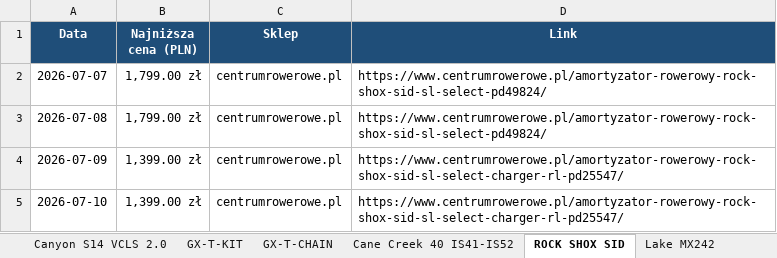
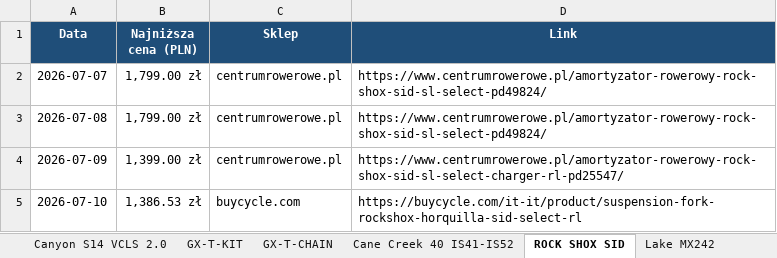
Before and after one commit to Wotjek/PriceChecker, an Excel workbook: output/prices.xlsx, sheet ROCK SHOX SID, drawn as a sheet; values as stored, in another font and other column widths than the file's, no borders; charts and pictures not drawn; the diff names each change by its address in the sheet, - before the commit and + after, or states it on an @@ line.

```diff
--- a/output/prices.xlsx (sheet ROCK SHOX SID)
+++ b/output/prices.xlsx (sheet ROCK SHOX SID)
-B5 (Najniższa cena (PLN)): 1,399.00 zł
+B5 (Najniższa cena (PLN)): 1,386.53 zł
-C5 (Sklep): centrumrowerowe.pl
+C5 (Sklep): buycycle.com
-D5 (Link): https://www.centrumrowerowe.pl/amortyzator-rowerowy-rock-shox-sid-sl-select-charger-rl-pd25547/
+D5 (Link): https://buycycle.com/it-it/product/suspension-fork-rockshox-horquilla-sid-select-rl
```
Also changed, not shown: sheet Historia, sheet Podsumowanie, sheet FARGO-TI, sheet DT SWISS 350 12x148, sheet Canyon S14 VCLS 2.0, other sheet tabs, charts or pictures, 7 other files.
